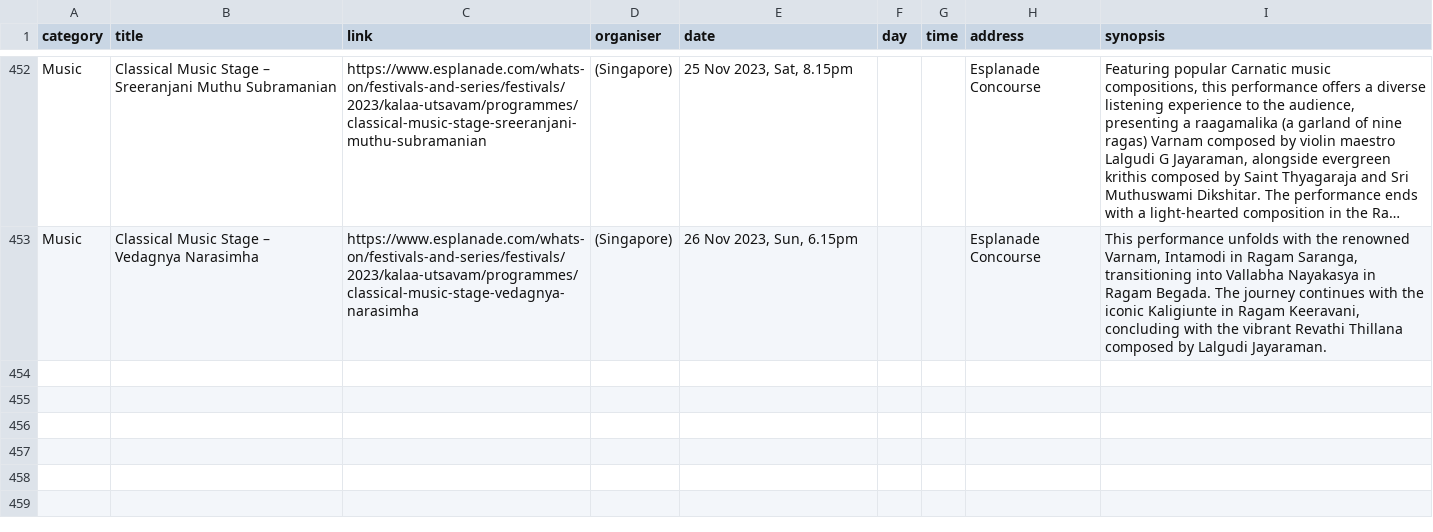
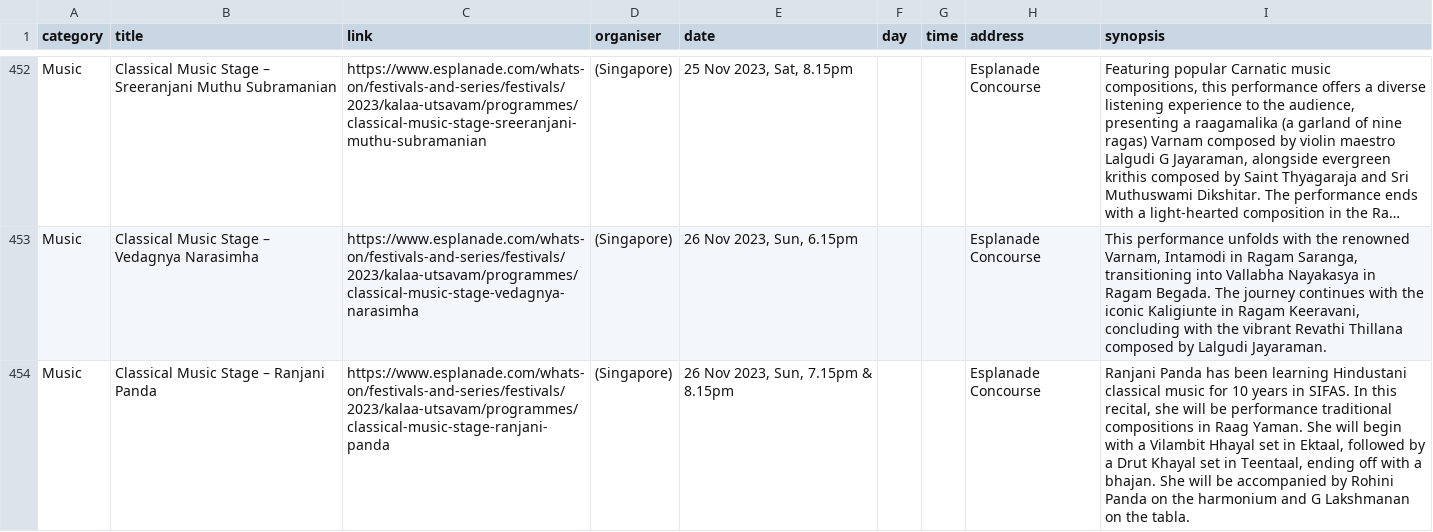
Before and after one commit to Joanna-Khek/free_music_esplanade_news, a CSV file: data.csv, drawn as a sheet; only a part is shown, gaps mark what is left out; long unchanged cells end in …; the diff names each change by its address in the sheet, - before the commit and + after, or states it on an @@ line.

```diff
--- a/data.csv
+++ b/data.csv
+row 454: Music | Classical Music Stage – Ranjani Panda | https://www.esplanade.com/whats-on/festivals-and-series/festivals/2023/kalaa-utsavam/programmes/classical-music-stage-ranjani-panda | (Singapore) | 26 Nov 2023, Sun, 7.15pm & 8.15pm |  |  | Esplanade Concourse | Ranjani Panda has been learning Hindustani classical music for 10 years in SIFAS. In this recital, she will be performance traditional compositions in Raag Yaman. She will begin with a Vilambit Hhayal set in Ektaal, followed by a Drut Khayal set in Teentaal, ending off with a bhajan. She will be accompanied by Rohini Panda on the harmonium and G Lakshmanan on the tabla.
```
